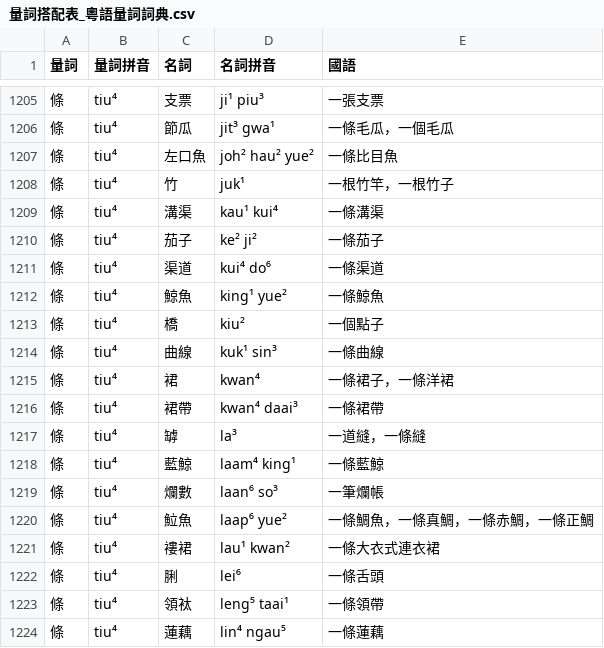
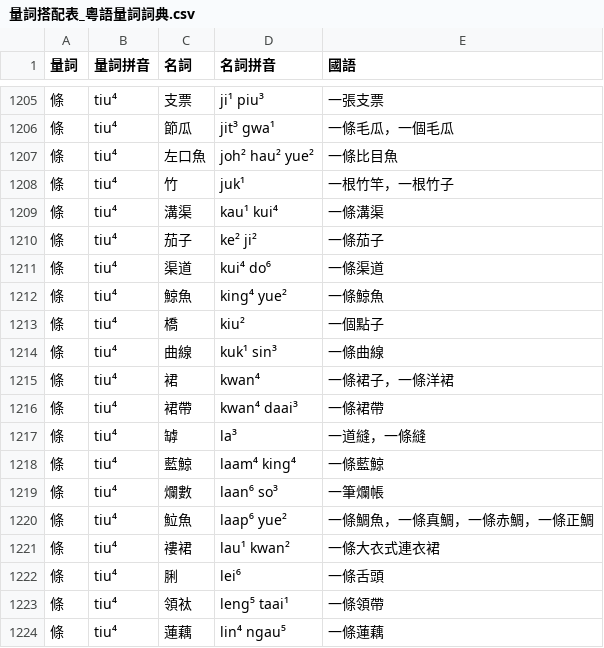
Before and after one commit to kfcd/yylc, a CSV file: dist/csv/劉錫祥/量詞搭配表_粵語量詞詞典.csv, drawn as a sheet; only a part is shown, gaps mark what is left out; the diff names each change by its address in the sheet, - before the commit and + after, or states it on an @@ line.

```diff
--- a/dist/csv/劉錫祥/量詞搭配表_粵語量詞詞典.csv
+++ b/dist/csv/劉錫祥/量詞搭配表_粵語量詞詞典.csv
-D1212 (名詞拼音): king¹ yue²
+D1212 (名詞拼音): king⁴ yue²
-D1218 (名詞拼音): laam⁴ king¹
+D1218 (名詞拼音): laam⁴ king⁴
```
Also changed, not shown: dist/csv/國際音標/量詞搭配表_粵語量詞詞典.csv, dist/csv/粵語拼音字_調符/量詞搭配表_粵語量詞詞典.csv, 31 other files.
